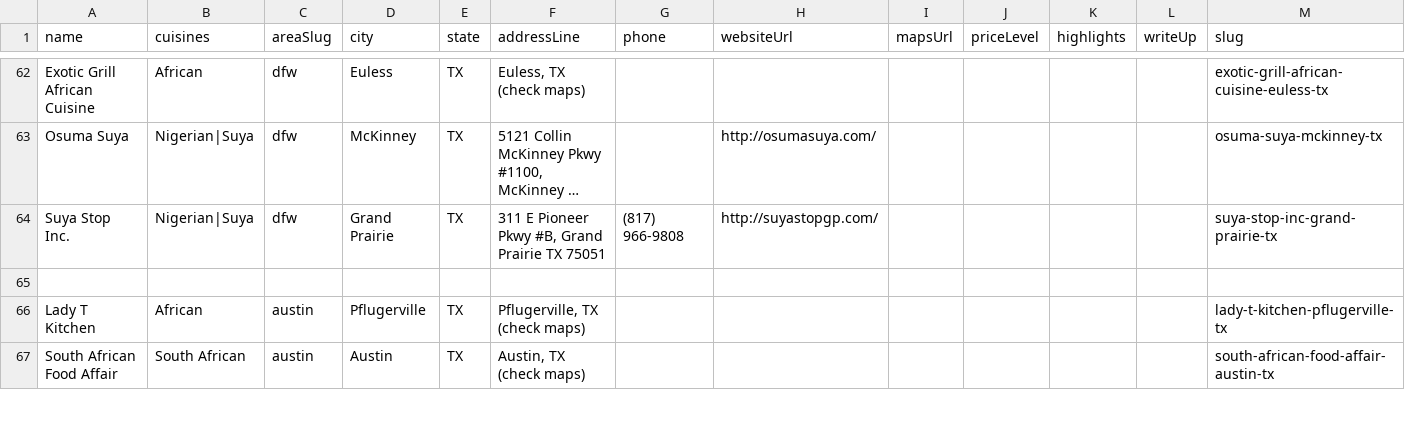
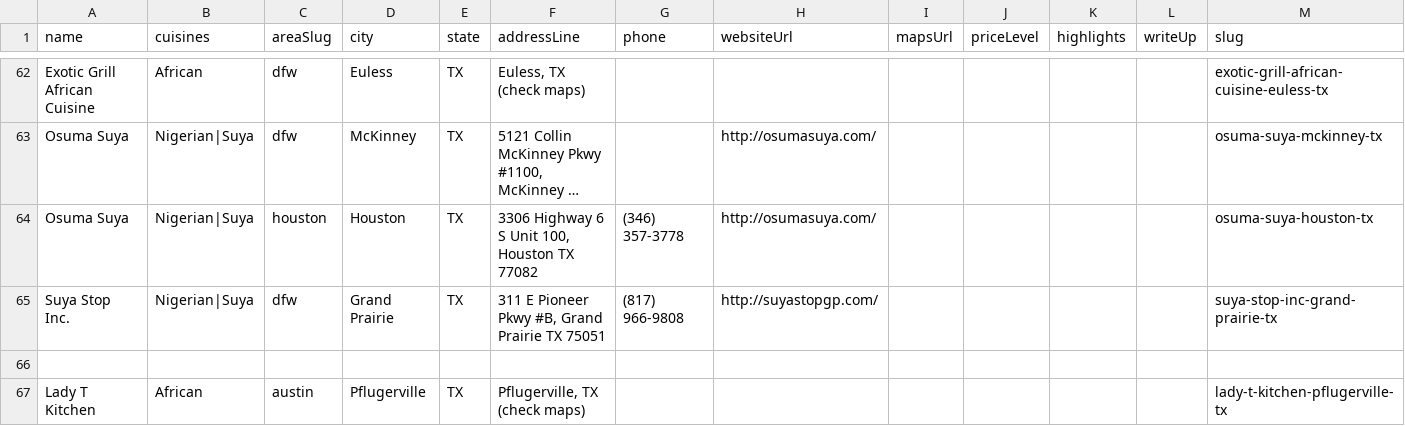
Before and after one commit to oobaretin/realtasteofafrica, a CSV file: realtasteofafrica/data/restaurants.csv, drawn as a sheet; only a part is shown, gaps mark what is left out; the shorter side is filled out with more unchanged rows; long unchanged cells end in …; the diff names each change by its address in the sheet, - before the commit and + after, or states it on an @@ line.

Commit message:
data: add Osuma Suya Highway 6 Houston branch

```diff
--- a/realtasteofafrica/data/restaurants.csv
+++ b/realtasteofafrica/data/restaurants.csv
+row 64: Osuma Suya | Nigerian|Suya | houston | Houston | TX | 3306 Highway 6 S Unit 100, Houston TX 77082 | (346) 357-3778 | http://osumasuya.com/ |  |  |  |  | osuma-suya-houston-tx
```
Also changed, not shown: 1 other file.
